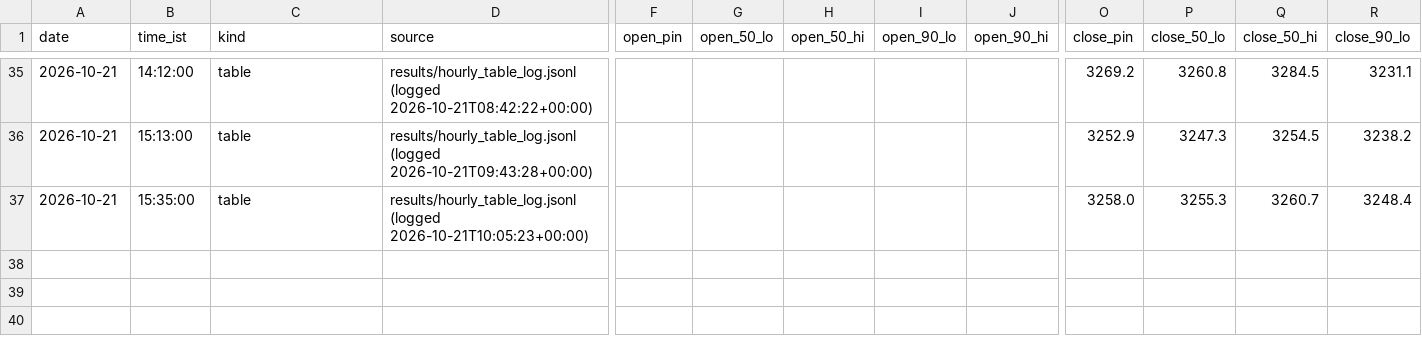
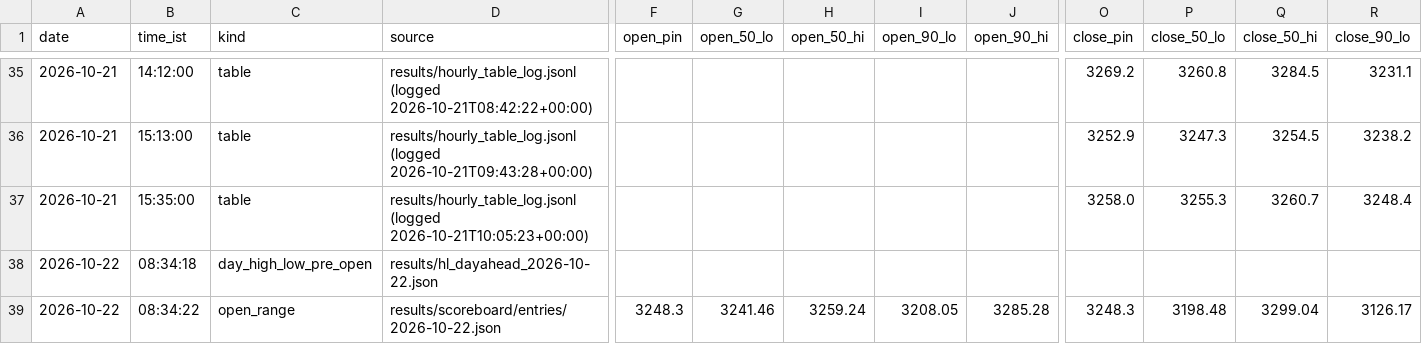
Before and after one commit to shauryaa1808g-max/pred_18, a CSV file: results/readings/readings.csv, drawn as a sheet; only a part is shown, gaps mark what is left out; rows hold the shown columns only; the diff names each change by its address in the sheet, - before the commit and + after, or states it on an @@ line.

```diff
--- a/results/readings/readings.csv
+++ b/results/readings/readings.csv
+row 38: 2026-10-22 | 08:34:18 | day_high_low_pre_open | results/hl_dayahead_2026-10-22.json
+row 39: 2026-10-22 | 08:34:22 | open_range | results/scoreboard/entries/2026-10-22.json | 3248.3 | 3241.46 | 3259.24 | 3208.05 | 3285.28 | 3248.3 | 3198.48 | 3299.04 | 3126.17
```
Also changed, not shown: 3 other files.
